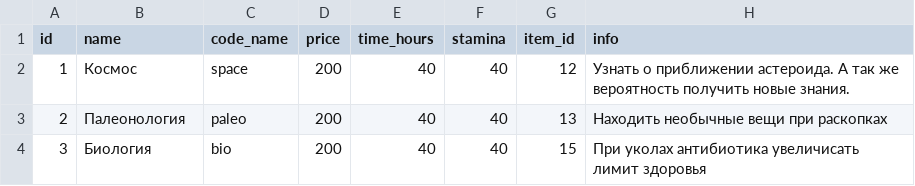
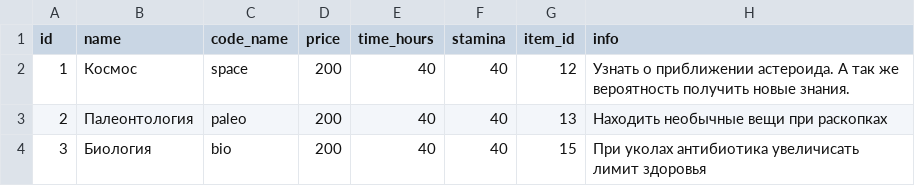
Before and after one commit to porodem/amzzoo, a CSV file: csvs/tech.csv, drawn as a sheet.

```diff
--- a/csvs/tech.csv
+++ b/csvs/tech.csv
@@ -2,3 +2,3 @@ id;name;code_name;price;time_hours;stamina;item_id;info
 1;Космос;space;200;40;40;12;Узнать о приближении астероида. А так же вероятность получить новые знания.
-2;Палеонология;paleo;200;40;40;13;Находить необычные вещи при раскопках
+2;Палеонтология;paleo;200;40;40;13;Находить необычные вещи при раскопках
 3;Биология;bio;200;40;40;15;При уколах антибиотика увеличисать лимит здоровья
```
Also changed, not shown: csvs/items.csv, 1 other file.
